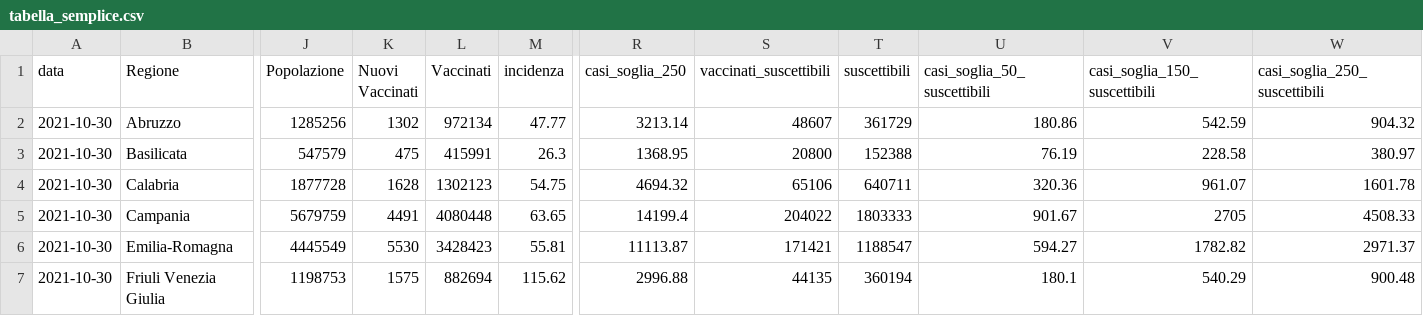
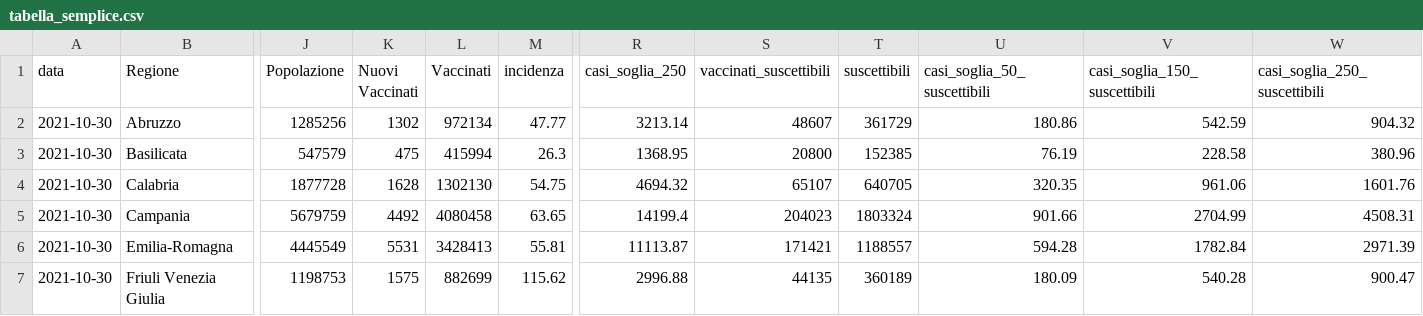
Before and after one commit to Data-Network-Lab/indicatore_zona_gialla, a CSV file: data/graph-data/tabella_semplice.csv, drawn as a sheet; only a part is shown, gaps mark what is left out; the diff covers the shown part only; the diff names each change by its address in the sheet, - before the commit and + after, or states it on an @@ line.

```diff
--- a/data/graph-data/tabella_semplice.csv
+++ b/data/graph-data/tabella_semplice.csv
-L3 (Vaccinati): 415991
+L3 (Vaccinati): 415994
-T3 (suscettibili): 152388
+T3 (suscettibili): 152385
-W3 (casi_soglia_250_suscettibili): 380.97
+W3 (casi_soglia_250_suscettibili): 380.96
-L4 (Vaccinati): 1302123
+L4 (Vaccinati): 1302130
-S4 (vaccinati_suscettibili): 65106
+S4 (vaccinati_suscettibili): 65107
-T4 (suscettibili): 640711
+T4 (suscettibili): 640705
-U4 (casi_soglia_50_suscettibili): 320.36
+U4 (casi_soglia_50_suscettibili): 320.35
-V4 (casi_soglia_150_suscettibili): 961.07
+V4 (casi_soglia_150_suscettibili): 961.06
-W4 (casi_soglia_250_suscettibili): 1601.78
+W4 (casi_soglia_250_suscettibili): 1601.76
-K5 (Nuovi Vaccinati): 4491
+K5 (Nuovi Vaccinati): 4492
-L5 (Vaccinati): 4080448
+L5 (Vaccinati): 4080458
-S5 (vaccinati_suscettibili): 204022
+S5 (vaccinati_suscettibili): 204023
-T5 (suscettibili): 1803333
+T5 (suscettibili): 1803324
-U5 (casi_soglia_50_suscettibili): 901.67
+U5 (casi_soglia_50_suscettibili): 901.66
-V5 (casi_soglia_150_suscettibili): 2705
+V5 (casi_soglia_150_suscettibili): 2704.99
-W5 (casi_soglia_250_suscettibili): 4508.33
+W5 (casi_soglia_250_suscettibili): 4508.31
-K6 (Nuovi Vaccinati): 5530
+K6 (Nuovi Vaccinati): 5531
-L6 (Vaccinati): 3428423
+L6 (Vaccinati): 3428413
-T6 (suscettibili): 1188547
+T6 (suscettibili): 1188557
-U6 (casi_soglia_50_suscettibili): 594.27
+U6 (casi_soglia_50_suscettibili): 594.28
-V6 (casi_soglia_150_suscettibili): 1782.82
+V6 (casi_soglia_150_suscettibili): 1782.84
-W6 (casi_soglia_250_suscettibili): 2971.37
+W6 (casi_soglia_250_suscettibili): 2971.39
-L7 (Vaccinati): 882694
+L7 (Vaccinati): 882699
-T7 (suscettibili): 360194
+T7 (suscettibili): 360189
-U7 (casi_soglia_50_suscettibili): 180.1
+U7 (casi_soglia_50_suscettibili): 180.09
-V7 (casi_soglia_150_suscettibili): 540.29
+V7 (casi_soglia_150_suscettibili): 540.28
-W7 (casi_soglia_250_suscettibili): 900.48
+W7 (casi_soglia_250_suscettibili): 900.47
```
Also changed, not shown: 67 edited cells elsewhere in this file, data/graph-data/scatterplot.csv, data/graph-data/variazione_giornaliera.csv, 2 other files.
